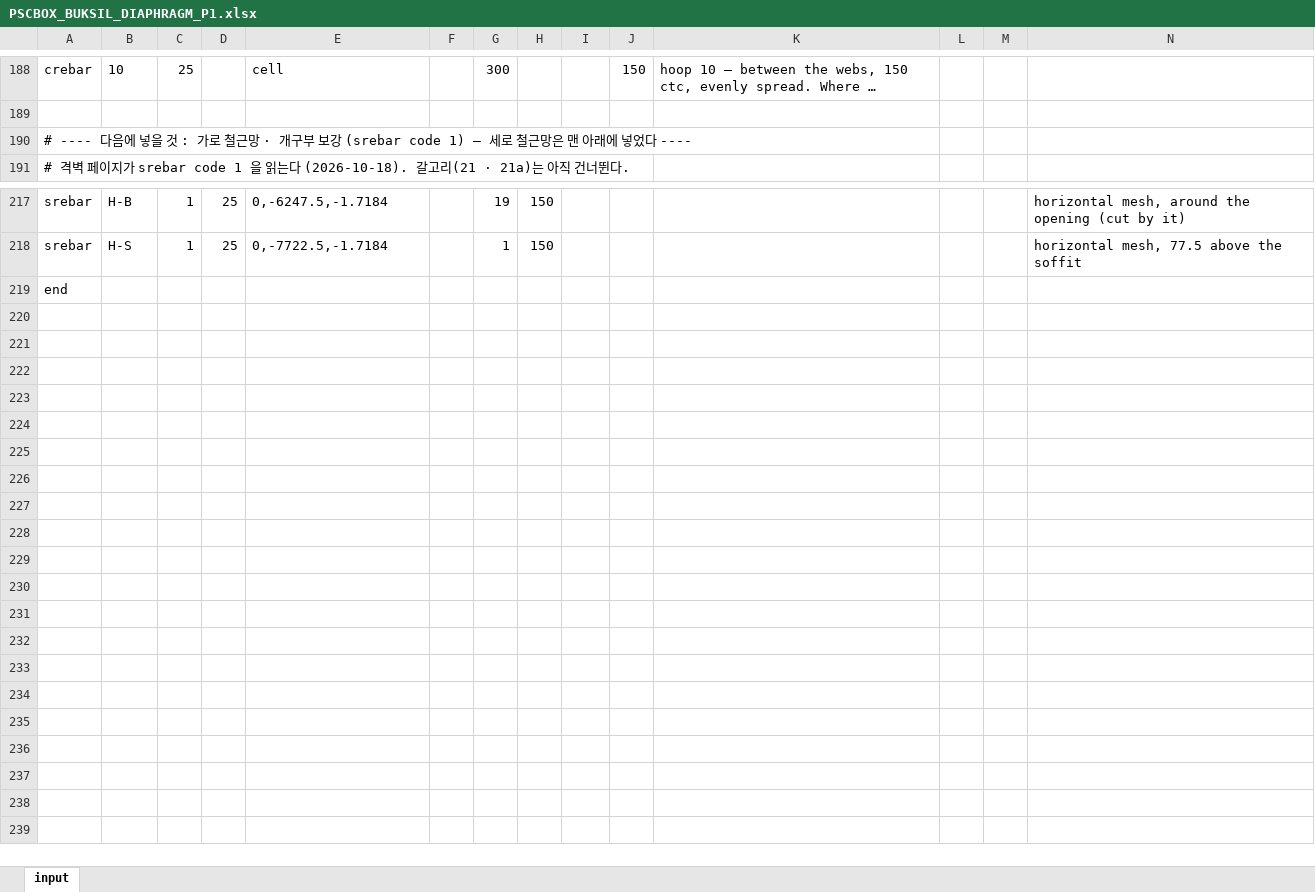
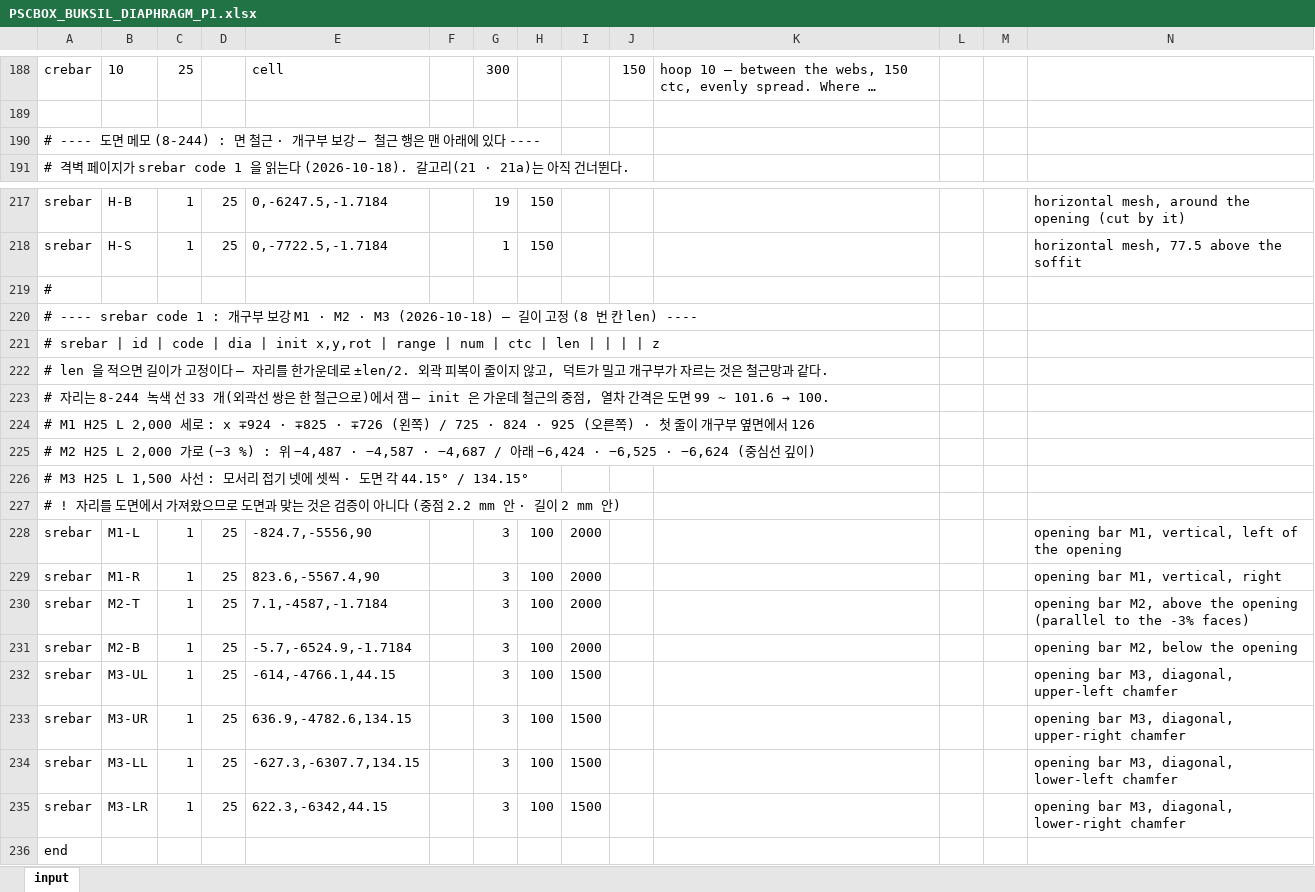
Before and after one commit to macroBIM/macroBIM, an Excel workbook: PSCBOX_BUKSIL_DIAPHRAGM_P1.xlsx, sheet input, drawn as a sheet; only a part is shown, gaps mark what is left out; long unchanged cells end in …; values as stored, in another font and other column widths than the file's, no borders; the diff names each change by its address in the sheet, - before the commit and + after, or states it on an @@ line.

```diff
--- a/PSCBOX_BUKSIL_DIAPHRAGM_P1.xlsx (sheet input)
+++ b/PSCBOX_BUKSIL_DIAPHRAGM_P1.xlsx (sheet input)
-A190: # ---- 다음에 넣을 것 : 가로 철근망 · 개구부 보강 (srebar code 1) — 세로 철근망은 맨 아래에 넣었다 ----
+A190: # ---- 도면 메모 (8-244) : 면 철근 · 개구부 보강 — 철근 행은 맨 아래에 있다 ----
+row 219: #
+row 220: # ---- srebar code 1 : 개구부 보강 M1 · M2 · M3 (2026-10-18) — 길이 고정 (8 번 칸 len) ----
+row 221: # srebar | id | code | dia | init x,y,rot | range | num | ctc | len | | | | z
+row 222: # len 을 적으면 길이가 고정이다 — 자리를 한가운데로 ±len/2. 외곽 피복이 줄이지 않고, 덕트가 밀고 개구부가 자르는 것은 철근망과 같다.
+row 223: # 자리는 8-244 녹색 선 33 개(외곽선 쌍은 한 철근으로)에서 잼 — init 은 가운데 철근의 중점, 열차 간격은 도면 99 ~ 101.6 → 100.
+row 224: # M1 H25 L 2,000 세로 : x ∓924 · ∓825 · ∓726 (왼쪽) / 725 · 824 · 925 (오른쪽) · 첫 줄이 개구부 옆면에서 126
+row 225: # M2 H25 L 2,000 가로 (−3 %) : 위 −4,487 · −4,587 · −4,687 / 아래 −6,424 · −6,525 · −6,624 (중심선 깊이)
+row 226: # M3 H25 L 1,500 사선 : 모서리 접기 넷에 셋씩 · 도면 각 44.15° / 134.15°
+row 227: # ! 자리를 도면에서 가져왔으므로 도면과 맞는 것은 검증이 아니다 (중점 2.2 mm 안 · 길이 2 mm 안)
+row 228: srebar | M1-L | 1 | 25 | -824.7,-5556,90 |  | 3 | 100 | 2000 |  |  |  |  | opening bar M1, vertical, left of the opening
+row 229: srebar | M1-R | 1 | 25 | 823.6,-5567.4,90 |  | 3 | 100 | 2000 |  |  |  |  | opening bar M1, vertical, right
+row 230: srebar | M2-T | 1 | 25 | 7.1,-4587,-1.7184 |  | 3 | 100 | 2000 |  |  |  |  | opening bar M2, above the opening (parallel to the -3% faces)
+row 231: srebar | M2-B | 1 | 25 | -5.7,-6524.9,-1.7184 |  | 3 | 100 | 2000 |  |  |  |  | opening bar M2, below the opening
+row 232: srebar | M3-UL | 1 | 25 | -614,-4766.1,44.15 |  | 3 | 100 | 1500 |  |  |  |  | opening bar M3, diagonal, upper-left chamfer
+row 233: srebar | M3-UR | 1 | 25 | 636.9,-4782.6,134.15 |  | 3 | 100 | 1500 |  |  |  |  | opening bar M3, diagonal, upper-right chamfer
+row 234: srebar | M3-LL | 1 | 25 | -627.3,-6307.7,134.15 |  | 3 | 100 | 1500 |  |  |  |  | opening bar M3, diagonal, lower-left chamfer
+row 235: srebar | M3-LR | 1 | 25 | 622.3,-6342,44.15 |  | 3 | 100 | 1500 |  |  |  |  | opening bar M3, diagonal, lower-right chamfer
```
Also changed, not shown: 2 other files.
